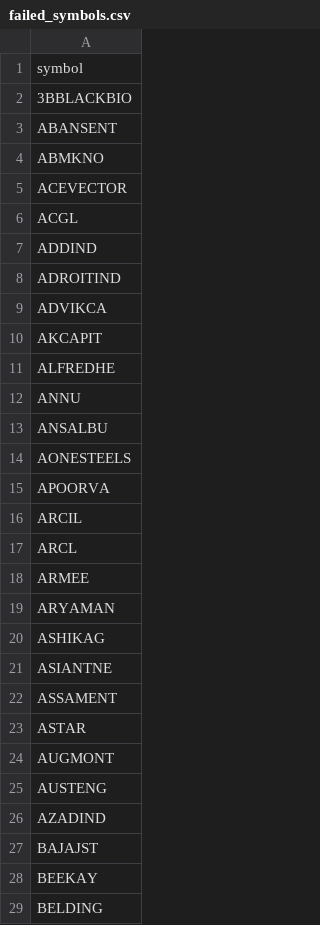
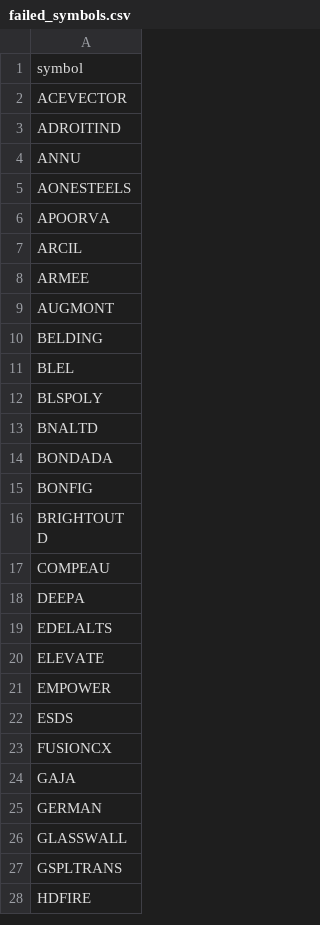
Before and after one commit to rjganatra/StockGPT, a CSV file: data/scans/failed_symbols.csv, drawn as a sheet; only a part is shown; the shorter side is filled out with more unchanged rows; the diff covers the shown part only.

```diff
--- a/data/scans/failed_symbols.csv
+++ b/data/scans/failed_symbols.csv
@@ -1,14 +1,5 @@
 symbol
-3BBLACKBIO
-ABANSENT
-ABMKNO
 ACEVECTOR
-ACGL
-ADDIND
 ADROITIND
-ADVIKCA
-AKCAPIT
-ALFREDHE
 ANNU
-ANSALBU
 AONESTEELS
@@ -16,14 +7,4 @@ APOORVA
 ARCIL
-ARCL
 ARMEE
-ARYAMAN
-ASHIKAG
-ASIANTNE
-ASSAMENT
-ASTAR
 AUGMONT
-AUSTENG
-AZADIND
-BAJAJST
-BEEKAY
 BELDING
```
Also changed, not shown: 123 removed rows elsewhere in this file, data/performance/signal_performance_summary.csv, data/range/failed_range_symbols.csv, 7 other files.
